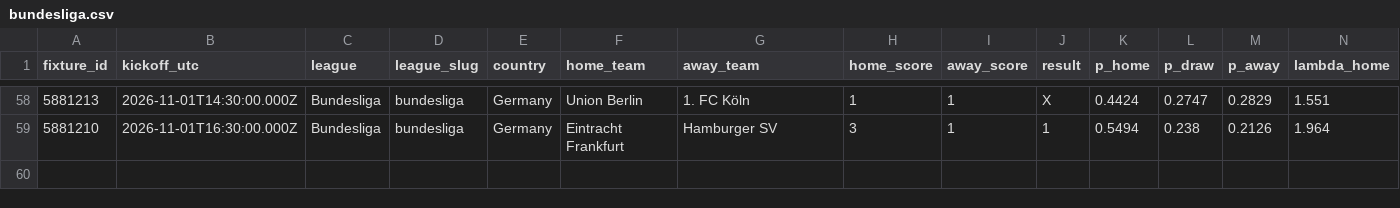
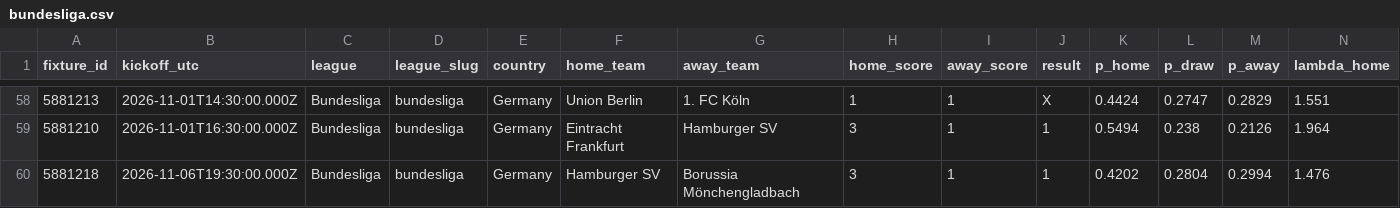
Before and after one commit to serayd61/footballanalytics-open-data, a CSV file: data/bundesliga.csv, drawn as a sheet; only a part is shown, gaps mark what is left out; rows hold the shown columns only; the diff names each change by its address in the sheet, - before the commit and + after, or states it on an @@ line.

```diff
--- a/data/bundesliga.csv
+++ b/data/bundesliga.csv
+row 60: 5881218 | 2026-11-06T19:30:00.000Z | Bundesliga | bundesliga | Germany | Hamburger SV | Borussia Mönchengladbach | 3 | 1 | 1 | 0.4202 | 0.2804 | 0.2994 | 1.476
```
Also changed, not shown: data/all.csv, data/championship.csv, 9 other files.
